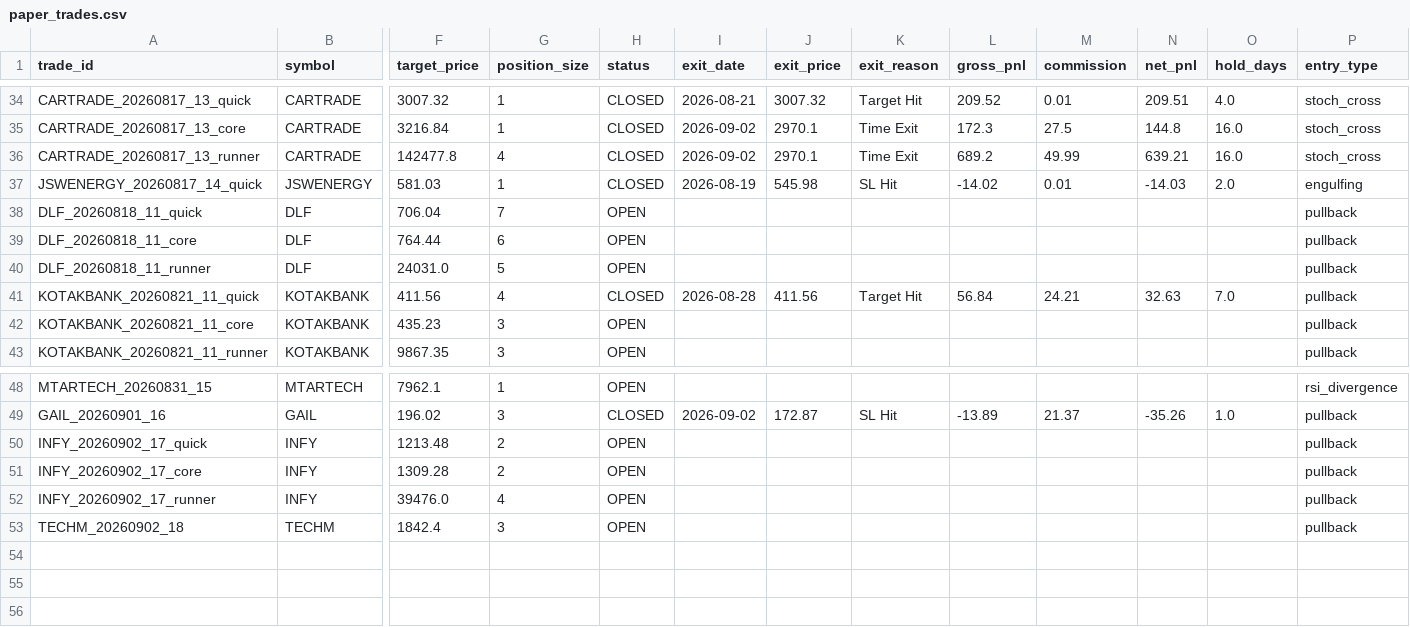
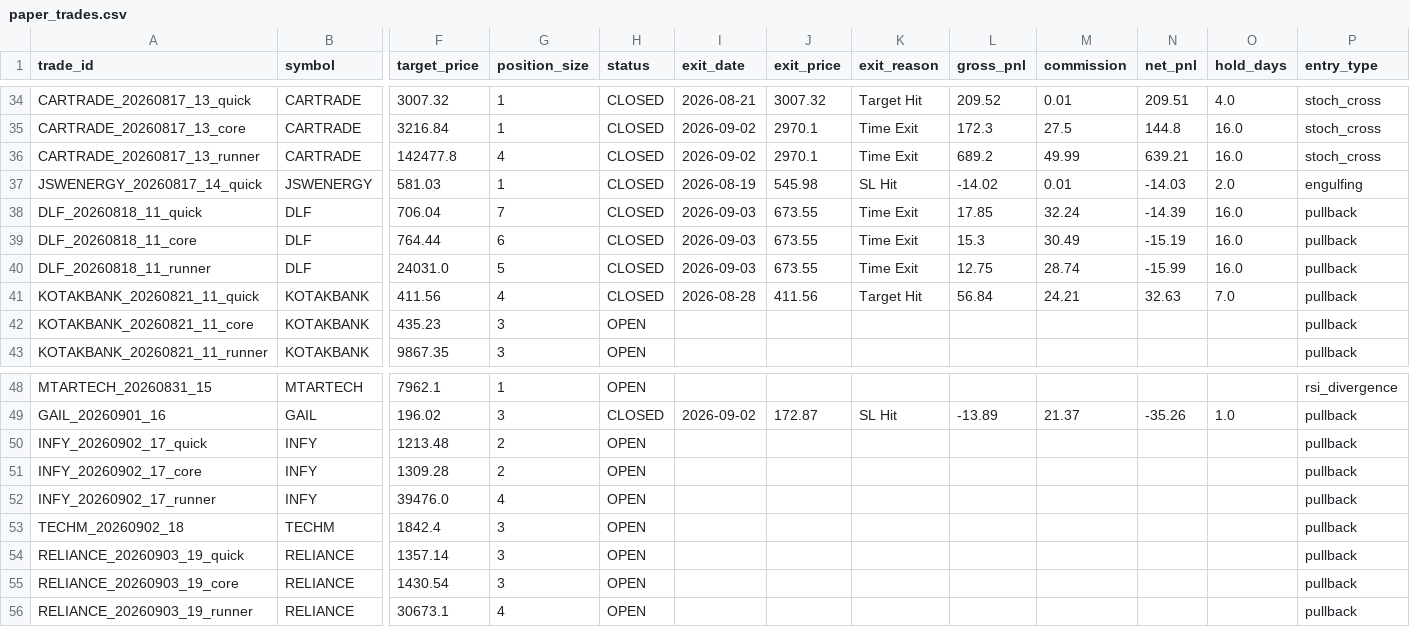
Before and after one commit to tanmaykaper/Paper-Trading-Bot, a CSV file: paper_trades.csv, drawn as a sheet; only a part is shown, gaps mark what is left out; rows hold the shown columns only; the diff names each change by its address in the sheet, - before the commit and + after, or states it on an @@ line.

```diff
--- a/paper_trades.csv
+++ b/paper_trades.csv
-H38:H40 (status): OPEN
+H38:H40 (status): CLOSED
-I38:I40 (exit_date): (empty)
+I38:I40 (exit_date): 2026-09-03
-J38:J40 (exit_price): (empty)
+J38:J40 (exit_price): 673.55
-K38:K40 (exit_reason): (empty)
+K38:K40 (exit_reason): Time Exit
-L38 (gross_pnl): (empty)
+L38 (gross_pnl): 17.85
-M38 (commission): (empty)
+M38 (commission): 32.24
-N38 (net_pnl): (empty)
+N38 (net_pnl): -14.39
-O38:O40 (hold_days): (empty)
+O38:O40 (hold_days): 16.0
-L39 (gross_pnl): (empty)
+L39 (gross_pnl): 15.3
-M39 (commission): (empty)
+M39 (commission): 30.49
-N39 (net_pnl): (empty)
+N39 (net_pnl): -15.19
-L40 (gross_pnl): (empty)
+L40 (gross_pnl): 12.75
-M40 (commission): (empty)
+M40 (commission): 28.74
-N40 (net_pnl): (empty)
+N40 (net_pnl): -15.99
+row 54: RELIANCE_20260903_19_quick | RELIANCE | 1357.14 | 3 | OPEN |  |  |  |  |  |  |  | pullback
+row 55: RELIANCE_20260903_19_core | RELIANCE | 1430.54 | 3 | OPEN |  |  |  |  |  |  |  | pullback
+row 56: RELIANCE_20260903_19_runner | RELIANCE | 30673.1 | 4 | OPEN |  |  |  |  |  |  |  | pullback
```
Also changed, not shown: daily_equity.csv.
